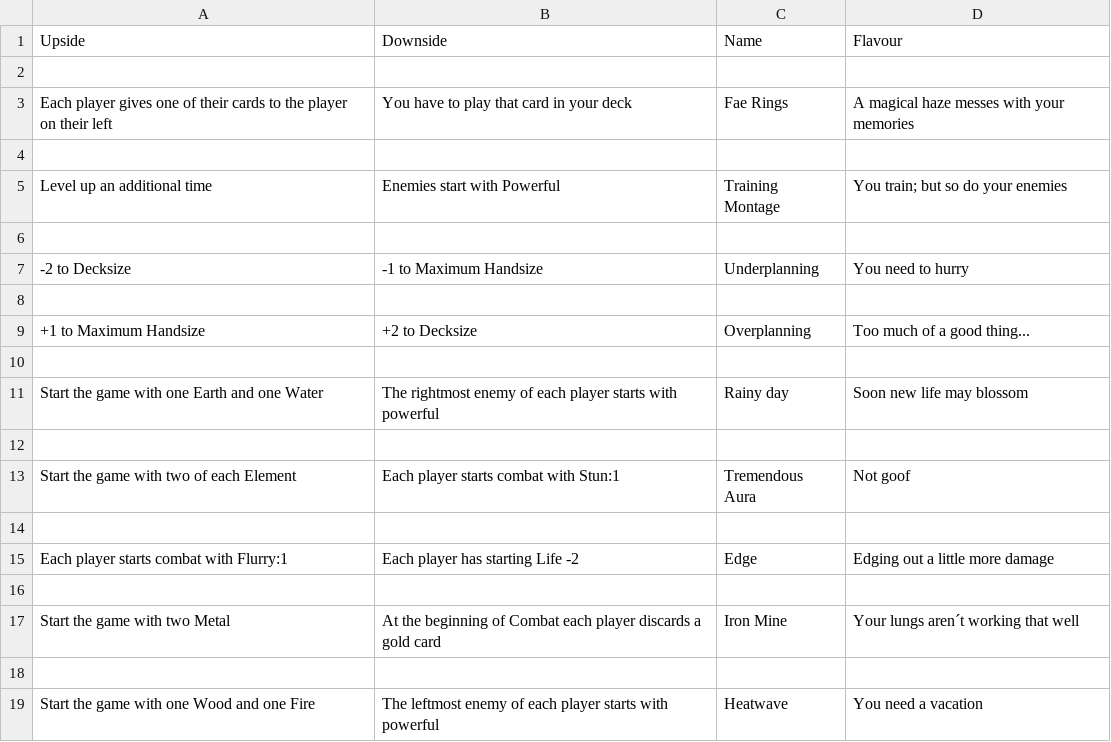
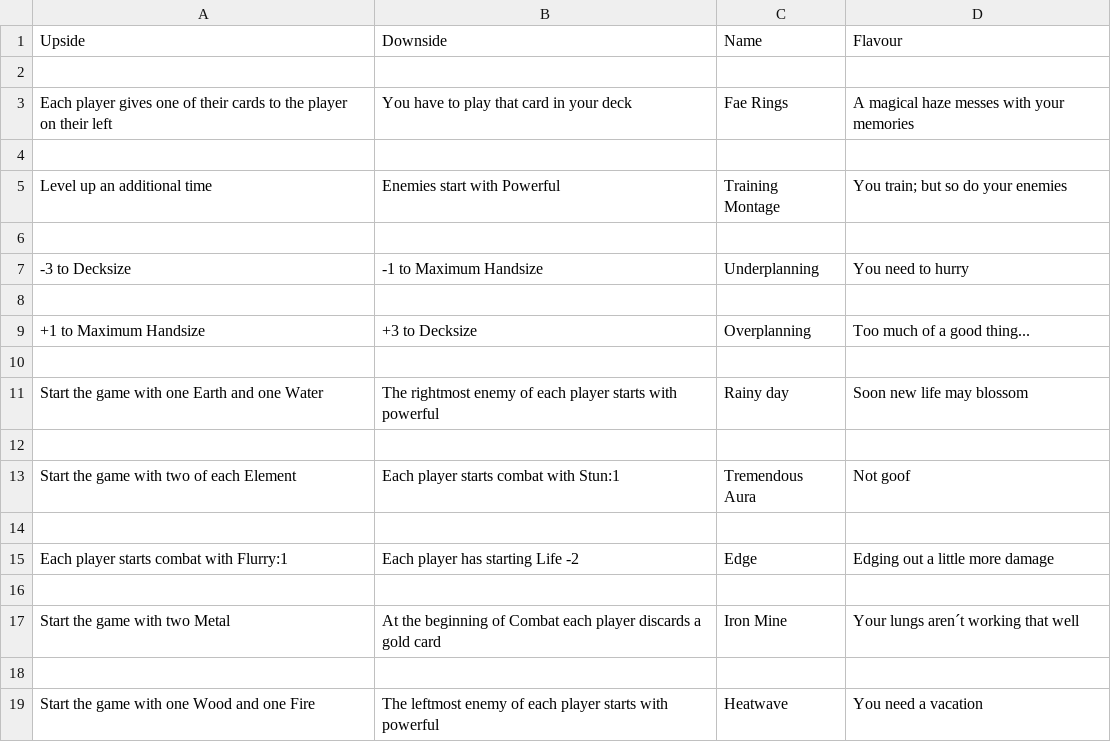
Before and after one commit to Mich2024/WheelOfElements, a CSV file: Events.csv, drawn as a sheet.

```diff
--- a/Events.csv
+++ b/Events.csv
@@ -6,5 +6,5 @@ Level up an additional time, Enemies start with Powerful, Training Montage, You
 
--2 to Decksize, -1 to Maximum Handsize, Underplanning, You need to hurry
+-3 to Decksize, -1 to Maximum Handsize, Underplanning, You need to hurry
 
-+1 to Maximum Handsize, +2 to Decksize,  Overplanning, Too much of a good thing...
++1 to Maximum Handsize, +3 to Decksize,  Overplanning, Too much of a good thing...
 
```
Also changed, not shown: 3 other files.
